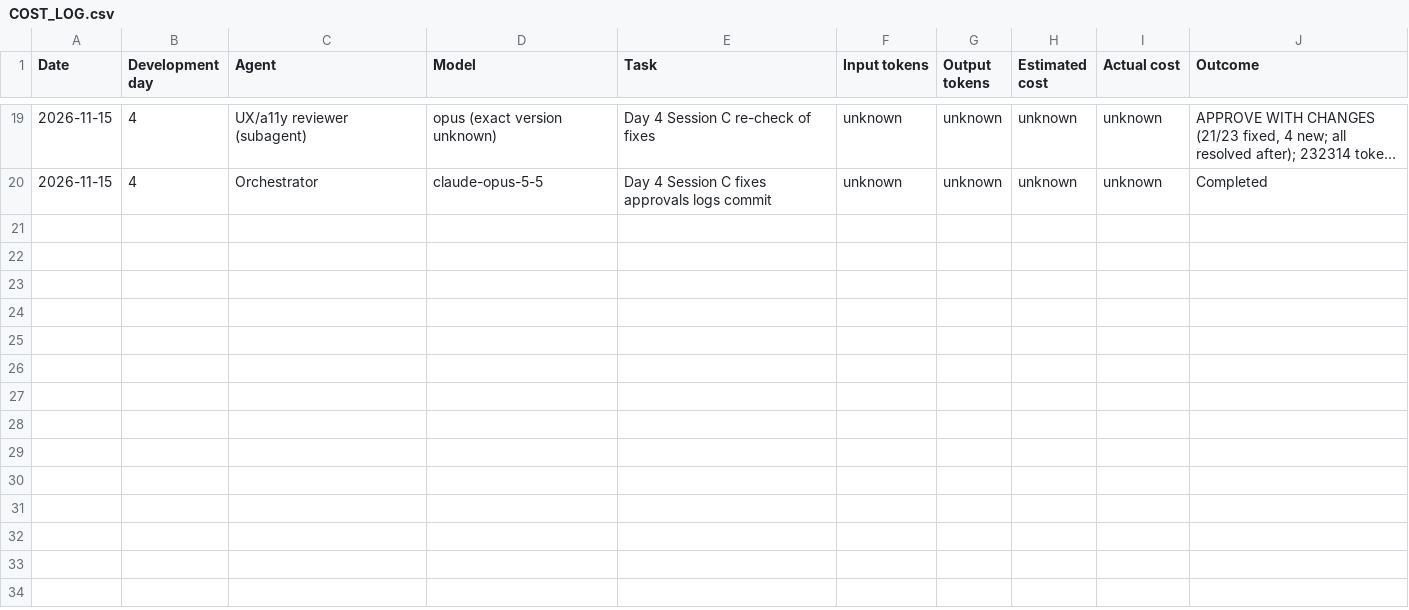
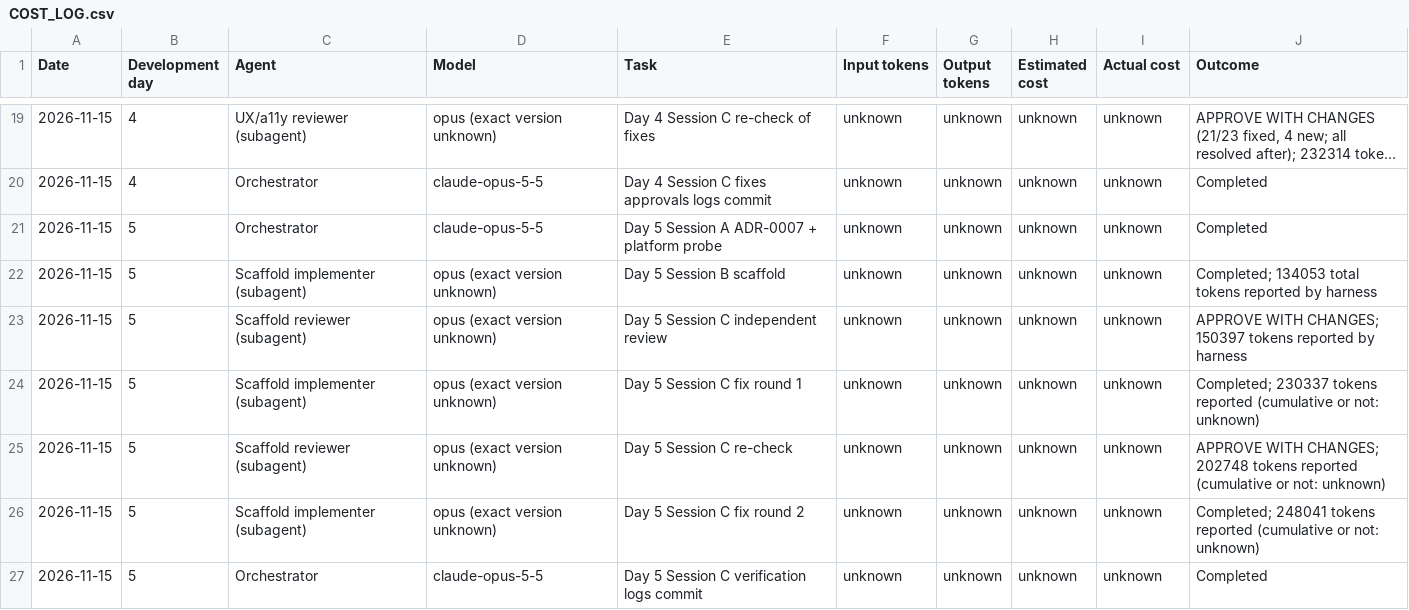
Before and after one commit to manishxx/Focusbuddy, a CSV file: project-management/COST_LOG.csv, drawn as a sheet; only a part is shown, gaps mark what is left out; long unchanged cells end in ….

```diff
--- a/project-management/COST_LOG.csv
+++ b/project-management/COST_LOG.csv
@@ -20 +20,8 @@ Date,Development day,Agent,Model,Task,Input tokens,Output tokens,Estimated cost,
 2026-11-15,4,Orchestrator,claude-opus-5-5,Day 4 Session C fixes approvals logs commit,unknown,unknown,unknown,unknown,Completed
+2026-11-15,5,Orchestrator,claude-opus-5-5,Day 5 Session A ADR-0007 + platform probe,unknown,unknown,unknown,unknown,Completed
+2026-11-15,5,Scaffold implementer (subagent),opus (exact version unknown),Day 5 Session B scaffold,unknown,unknown,unknown,unknown,"Completed; 134053 total tokens reported by harness"
+2026-11-15,5,Scaffold reviewer (subagent),opus (exact version unknown),Day 5 Session C independent review,unknown,unknown,unknown,unknown,"APPROVE WITH CHANGES; 150397 tokens reported by harness"
+2026-11-15,5,Scaffold implementer (subagent),opus (exact version unknown),Day 5 Session C fix round 1,unknown,unknown,unknown,unknown,"Completed; 230337 tokens reported (cumulative or not: unknown)"
+2026-11-15,5,Scaffold reviewer (subagent),opus (exact version unknown),Day 5 Session C re-check,unknown,unknown,unknown,unknown,"APPROVE WITH CHANGES; 202748 tokens reported (cumulative or not: unknown)"
+2026-11-15,5,Scaffold implementer (subagent),opus (exact version unknown),Day 5 Session C fix round 2,unknown,unknown,unknown,unknown,"Completed; 248041 tokens reported (cumulative or not: unknown)"
+2026-11-15,5,Orchestrator,claude-opus-5-5,Day 5 Session C verification logs commit,unknown,unknown,unknown,unknown,Completed
```
Also changed, not shown: 17 other files.
